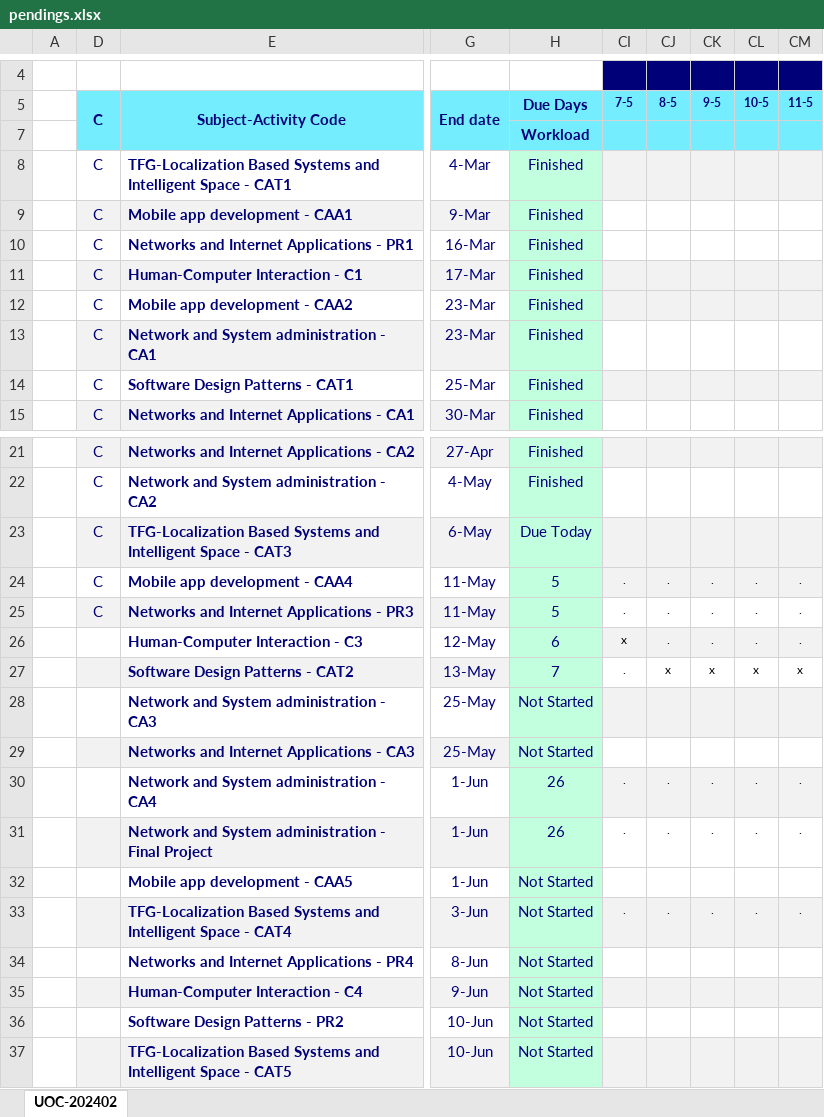
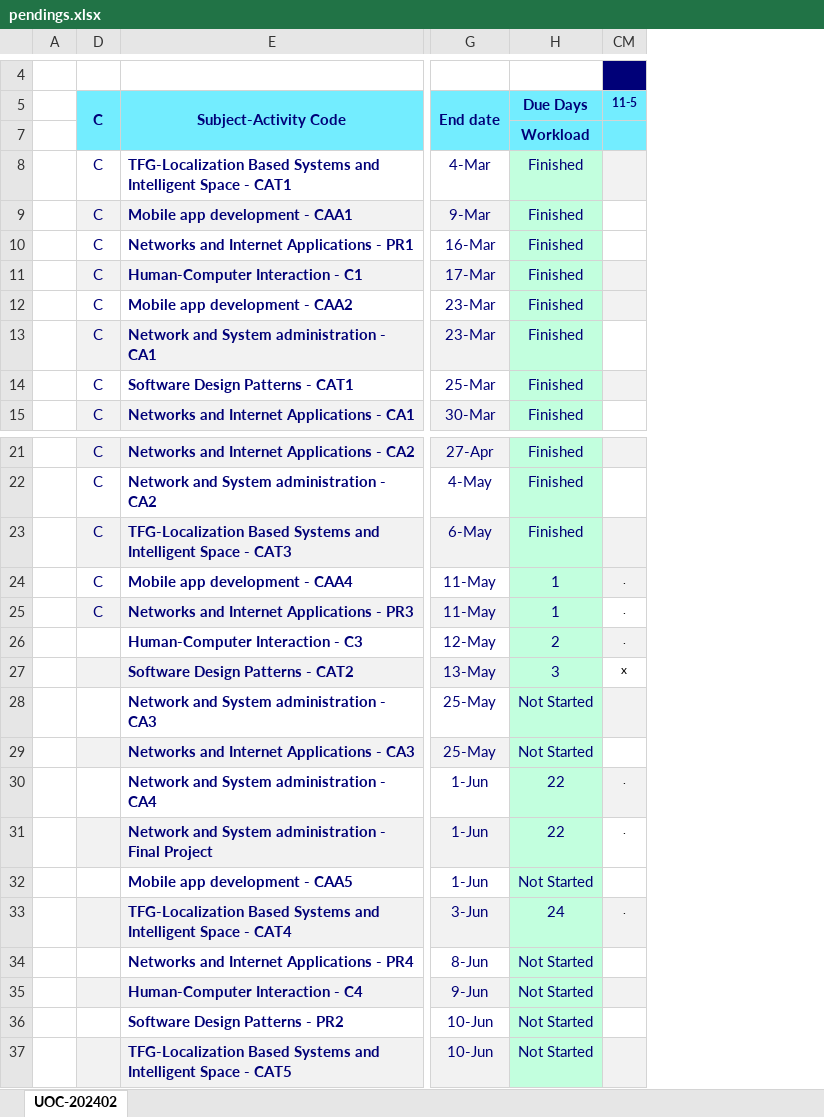
Before and after one commit to nicodalessandro11/UOC-2025-01, an Excel workbook: zz_utils/pendings.xlsx, sheet UOC-202402, drawn as a sheet; only a part is shown, gaps mark what is left out; values as stored, in another font and other column widths than the file's, no borders; conditional formats not drawn; the diff names each change by its address in the sheet, - before the commit and + after, or states it on an @@ line.

```diff
--- a/zz_utils/pendings.xlsx (sheet UOC-202402)
+++ b/zz_utils/pendings.xlsx (sheet UOC-202402)
@@ column CI (7-5) hidden, rows 24-33: . | . | x | . |  |  | . | . |  | . @@
@@ column CJ (8-5) hidden, rows 24-33: . | . | . | x |  |  | . | . |  | . @@
@@ column CK (9-5) hidden, rows 24-33: . | . | . | x |  |  | . | . |  | . @@
@@ column CL (10-5) hidden, rows 24-33: . | . | . | x |  |  | . | . |  | . @@
-H23 (Due Days): Due Today
+H23 (Due Days): Finished
-H24:H25 (Due Days): 5
+H24:H25 (Due Days): 1
-H26 (Due Days): 6
+H26 (Due Days): 2
-H27 (Due Days): 7
+H27 (Due Days): 3
-H30:H31 (Due Days): 26
+H30:H31 (Due Days): 22
-H33 (Due Days): Not Started
+H33 (Due Days): 24
```
Also changed, not shown: 10 other files.
